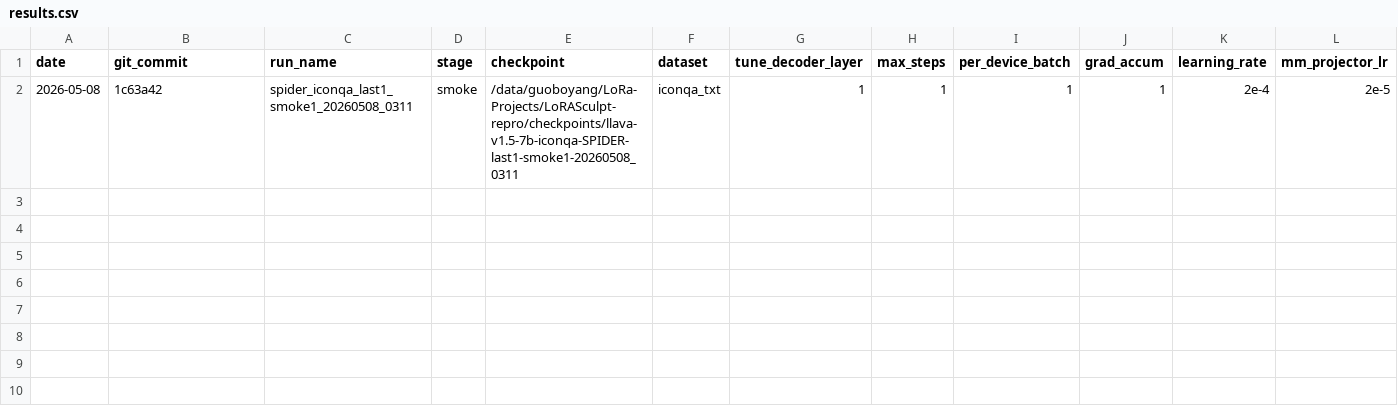
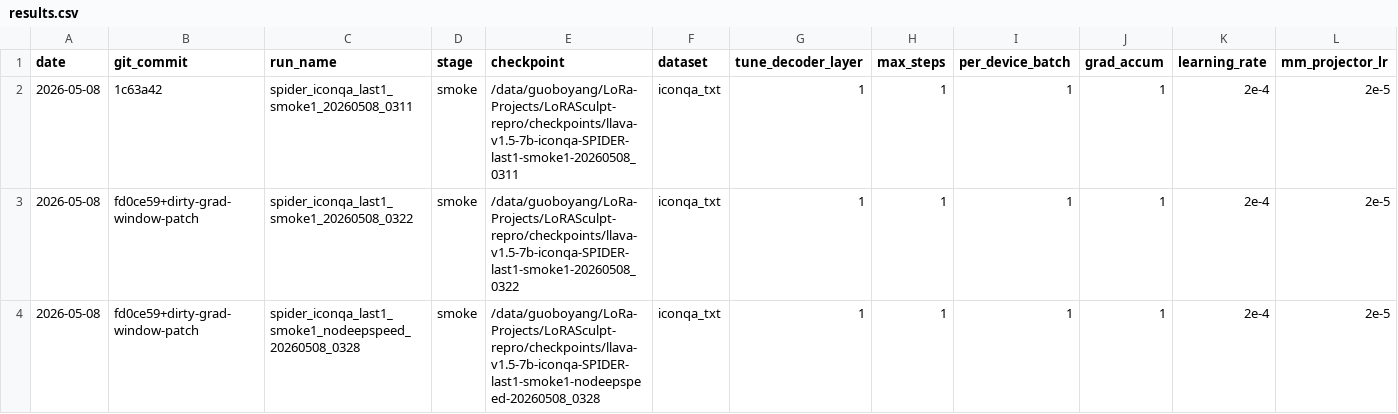
Before and after one commit to BoyangGuo1789/LoRASculpt-repro, a CSV file: experiments/spider/results.csv, drawn as a sheet; only a part is shown; rows hold the shown columns only; the diff names each change by its address in the sheet, - before the commit and + after, or states it on an @@ line.

Commit message:
exp(spider): record grad window diagnostics

```diff
--- a/experiments/spider/results.csv
+++ b/experiments/spider/results.csv
+row 3: 2026-05-08 | fd0ce59+dirty-grad-window-patch | spider_iconqa_last1_smoke1_20260508_0322 | smoke | /data/guoboyang/LoRa-Projects/LoRASculpt-repro/checkpoints/llava-v1.5-7b-iconqa-SPIDER-last1-smoke1-20260508_0322 | iconqa_txt | 1 | 1 | 1 | 1 | 2e-4 | 2e-5
+row 4: 2026-05-08 | fd0ce59+dirty-grad-window-patch | spider_iconqa_last1_smoke1_nodeepspeed_20260508_0328 | smoke | /data/guoboyang/LoRa-Projects/LoRASculpt-repro/checkpoints/llava-v1.5-7b-iconqa-SPIDER-last1-smoke1-nodeepspeed-20260508_0328 | iconqa_txt | 1 | 1 | 1 | 1 | 2e-4 | 2e-5
```
Also changed, not shown: 1 other file.
